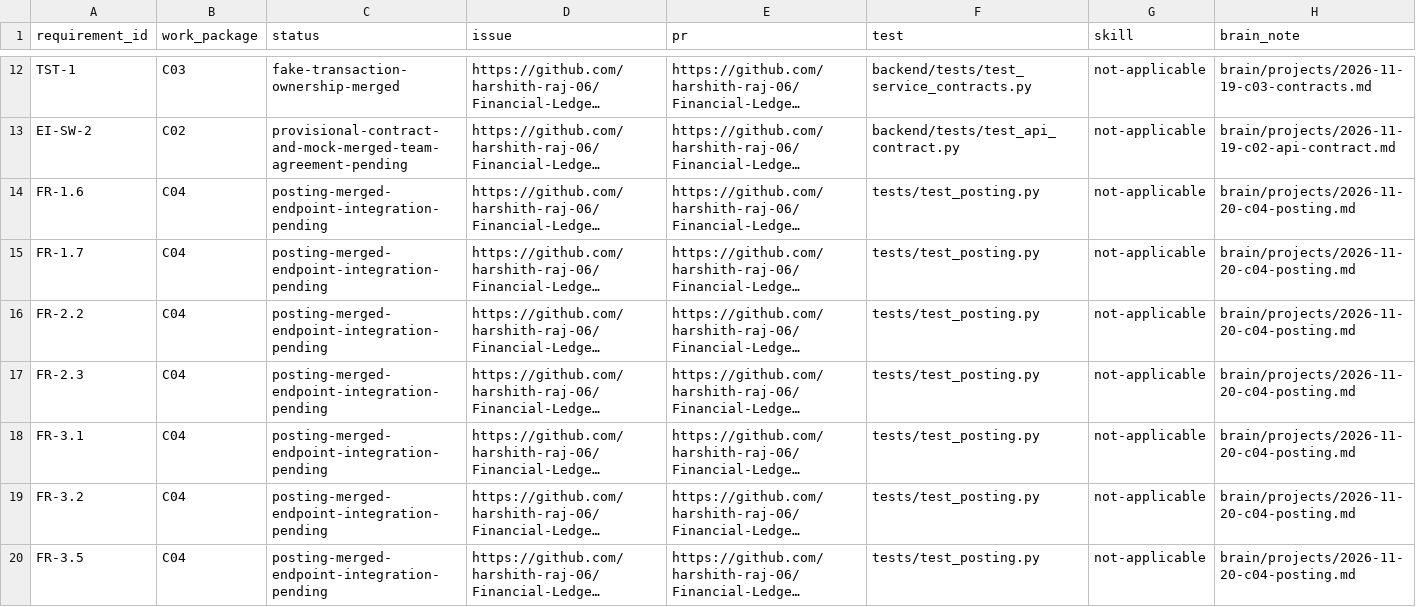
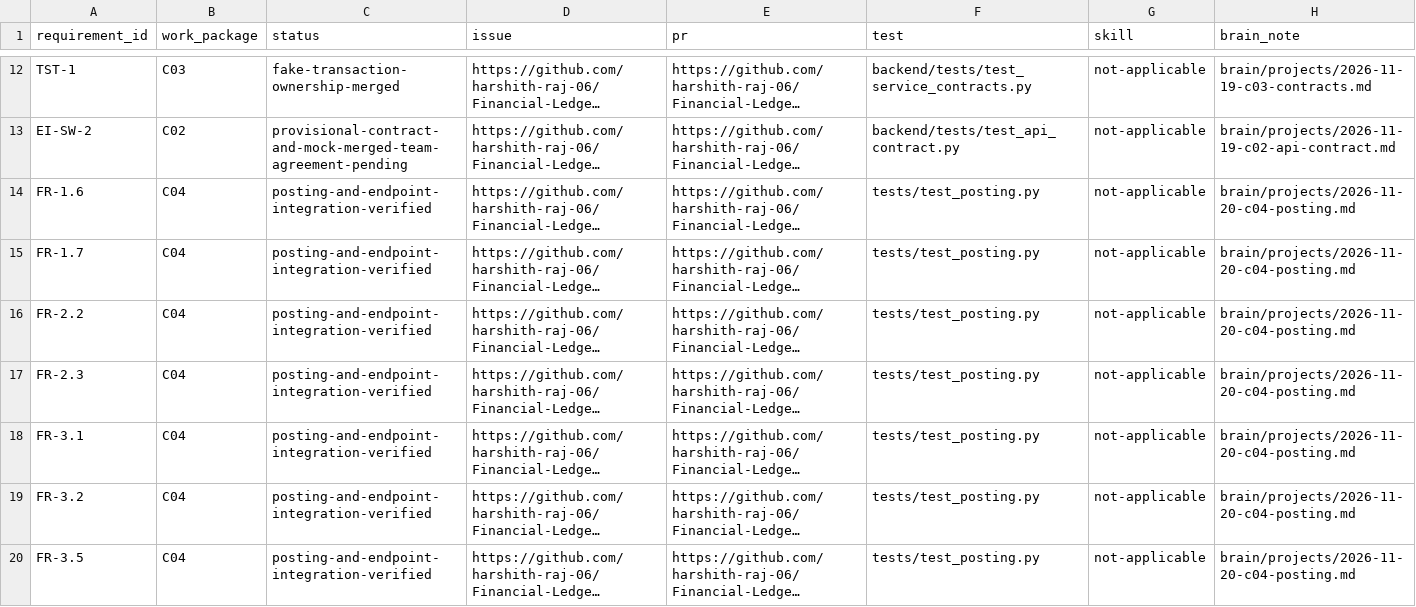
Before and after one commit to KiritoReborn/Financial-Ledger-Digital-Wallet-API, a CSV file: docs/traceability.csv, drawn as a sheet; only a part is shown, gaps mark what is left out; long unchanged cells end in …; the diff covers the shown part only; the diff names each change by its address in the sheet, - before the commit and + after, or states it on an @@ line.

Commit message:
docs(ledger): refresh Member C evidence and traceability
C09. Refreshes evidence from merged posting and recovery work, plus related issues #12, #14 and #16.

```diff
--- a/docs/traceability.csv
+++ b/docs/traceability.csv
-C14:C20 (status): posting-merged-endpoint-integration-pending
+C14:C20 (status): posting-and-endpoint-integration-verified
```
Also changed, not shown: 8 edited cells elsewhere in this file, 2 other files.
